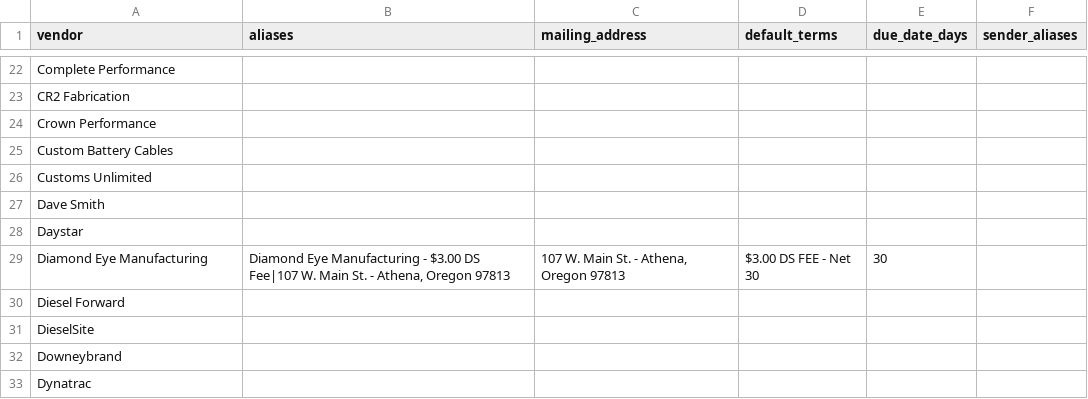
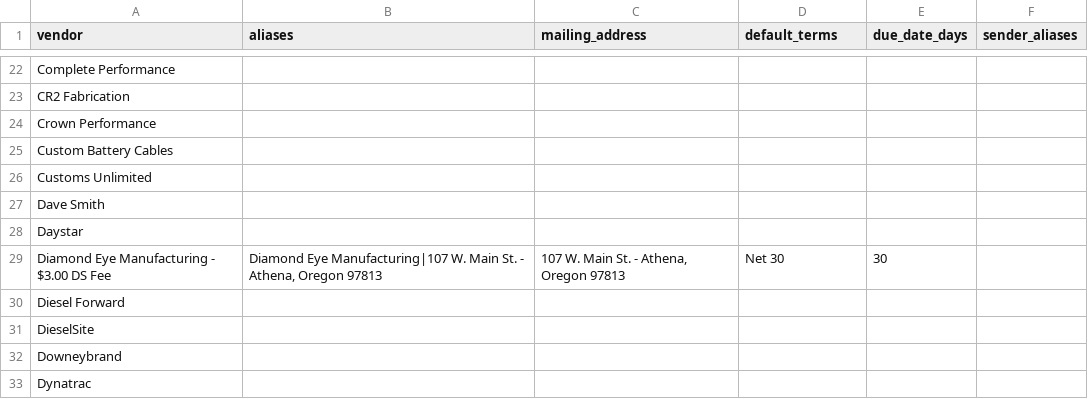
Before and after one commit to DieselMikeK/InvoiceExtractor, a CSV file: vendors.csv, drawn as a sheet; only a part is shown, gaps mark what is left out.

Commit message:
Update Diamond Eye vendor mapping

```diff
--- a/vendors.csv
+++ b/vendors.csv
@@ -28,3 +28,3 @@ Dave Smith,
 Daystar,
-Diamond Eye Manufacturing,"Diamond Eye Manufacturing - $3.00 DS Fee|107 W. Main St. - Athena, Oregon 97813","107 W. Main St. - Athena, Oregon 97813","$3.00 DS FEE -  Net 30",30
+Diamond Eye Manufacturing - $3.00 DS Fee,"Diamond Eye Manufacturing|107 W. Main St. - Athena, Oregon 97813","107 W. Main St. - Athena, Oregon 97813","Net 30",30
 Diesel Forward,
```
